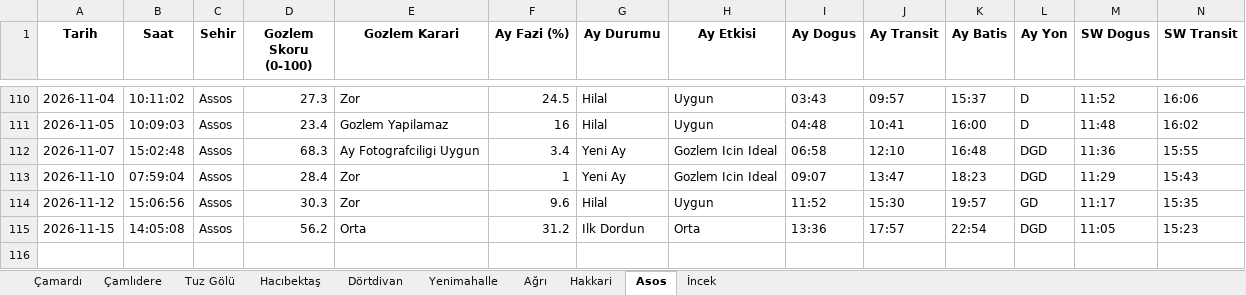
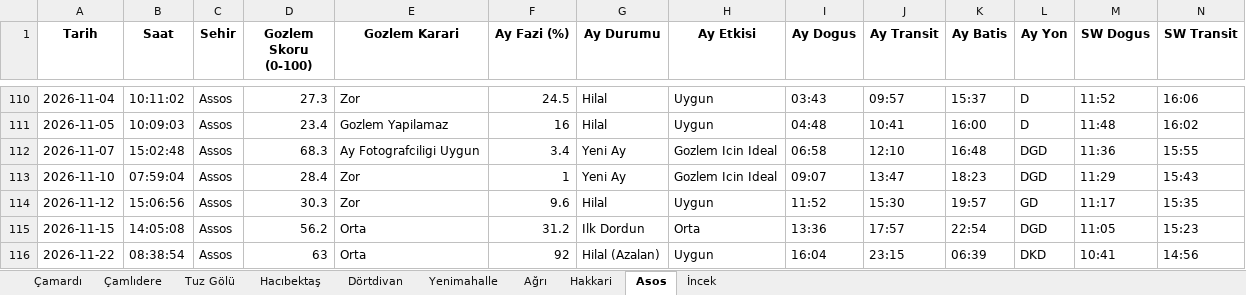
Before and after one commit to muhdogan-max/astro-gozlem, an Excel workbook: HavaTakip/astro_gozlem_verileri.xlsx, sheet Asos, drawn as a sheet; only a part is shown, gaps mark what is left out; values as stored, in another font and other column widths than the file's, no borders; rows hold the shown columns only; the diff names each change by its address in the sheet, - before the commit and + after, or states it on an @@ line.

```diff
--- a/HavaTakip/astro_gozlem_verileri.xlsx (sheet Asos)
+++ b/HavaTakip/astro_gozlem_verileri.xlsx (sheet Asos)
+row 116: 2026-11-22 | 08:38:54 | Assos | 63 | Orta | 92 | Hilal (Azalan) | Uygun | 16:04 | 23:15 | 06:39 | DKD | 10:41 | 14:56
```
Also changed, not shown: sheet Dörtdivan, sheet Yenimahalle, sheet Tuz Gölü, sheet Çamardı, sheet İncek, sheet Hakkari, 3 more sheets.
